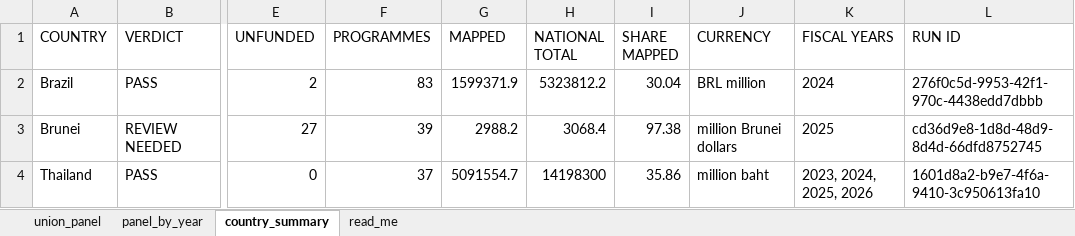
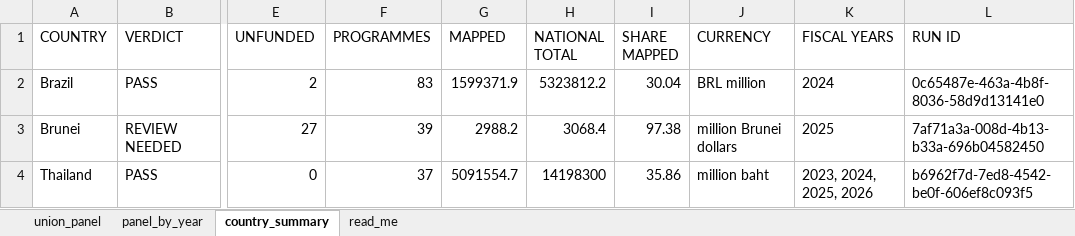
Before and after one commit to SebPasha/PVII_AI_Unveils_Tomorrow_Dashboard, an Excel workbook: UNION_PANEL.xlsx, sheet country_summary, drawn as a sheet; only a part is shown, gaps mark what is left out; values as stored, in another font and other column widths than the file's, no borders; the diff names each change by its address in the sheet, - before the commit and + after, or states it on an @@ line.

```diff
--- a/UNION_PANEL.xlsx (sheet country_summary)
+++ b/UNION_PANEL.xlsx (sheet country_summary)
-L2 (RUN ID): 276f0c5d-9953-42f1-970c-4438edd7dbbb
+L2 (RUN ID): 0c65487e-463a-4b8f-8036-58d9d13141e0
-L3 (RUN ID): cd36d9e8-1d8d-48d9-8d4d-66dfd8752745
+L3 (RUN ID): 7af71a3a-008d-4b13-b33a-696b04582450
-L4 (RUN ID): 1601d8a2-b9e7-4f6a-9410-3c950613fa10
+L4 (RUN ID): b6962f7d-7ed8-4542-be0f-606ef8c093f5
```
Also changed, not shown: sheet union_panel, sheet panel_by_year, DATA_ISSUES.xlsx, FIXES.xlsx, 16 other files.
